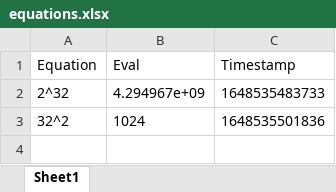
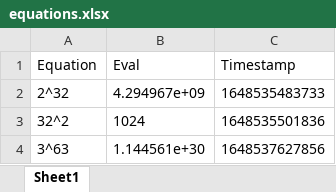
Before and after one commit to Foreheadchann/Calculator-DB, an Excel workbook: equations.xlsx, sheet Sheet1, drawn as a sheet; values as stored, in another font and other column widths than the file's, no borders; the diff names each change by its address in the sheet, - before the commit and + after, or states it on an @@ line.

Commit message:
Added 3^63 -> 1.144561e+30 at 1648537627856

```diff
--- a/equations.xlsx (sheet Sheet1)
+++ b/equations.xlsx (sheet Sheet1)
+row 4: 3^63 | 1.144561e+30 | 1648537627856
```
